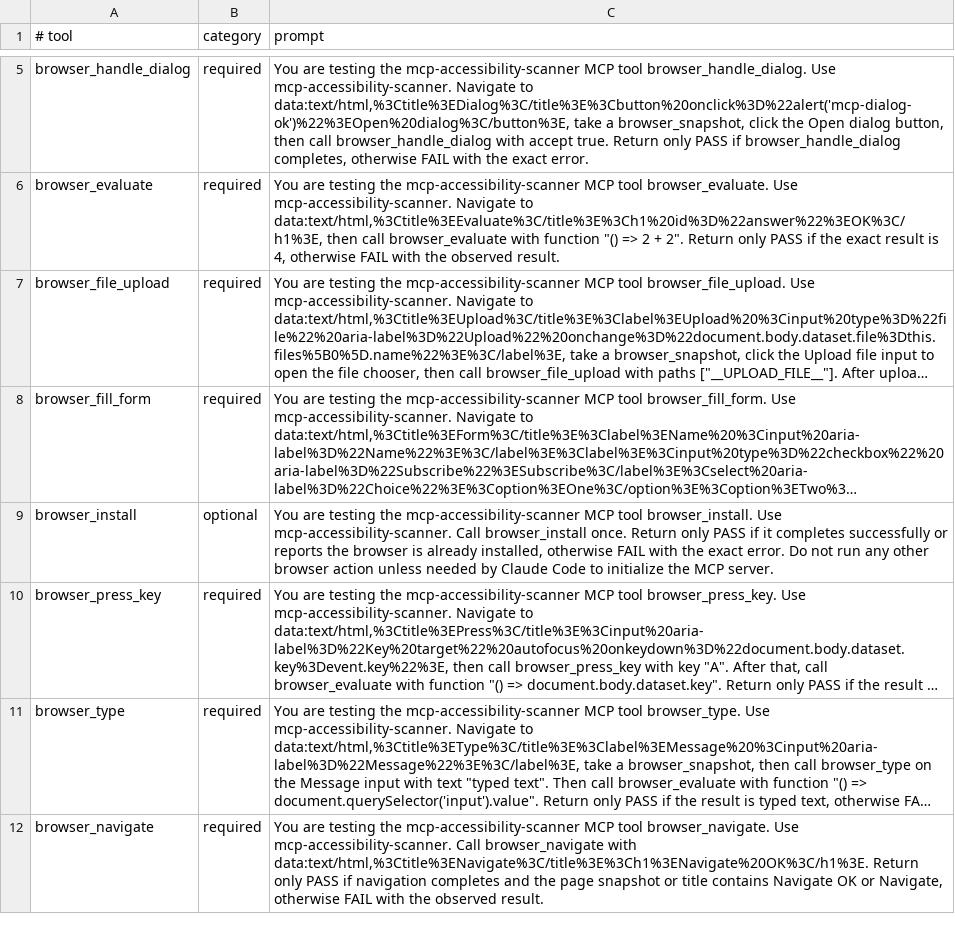
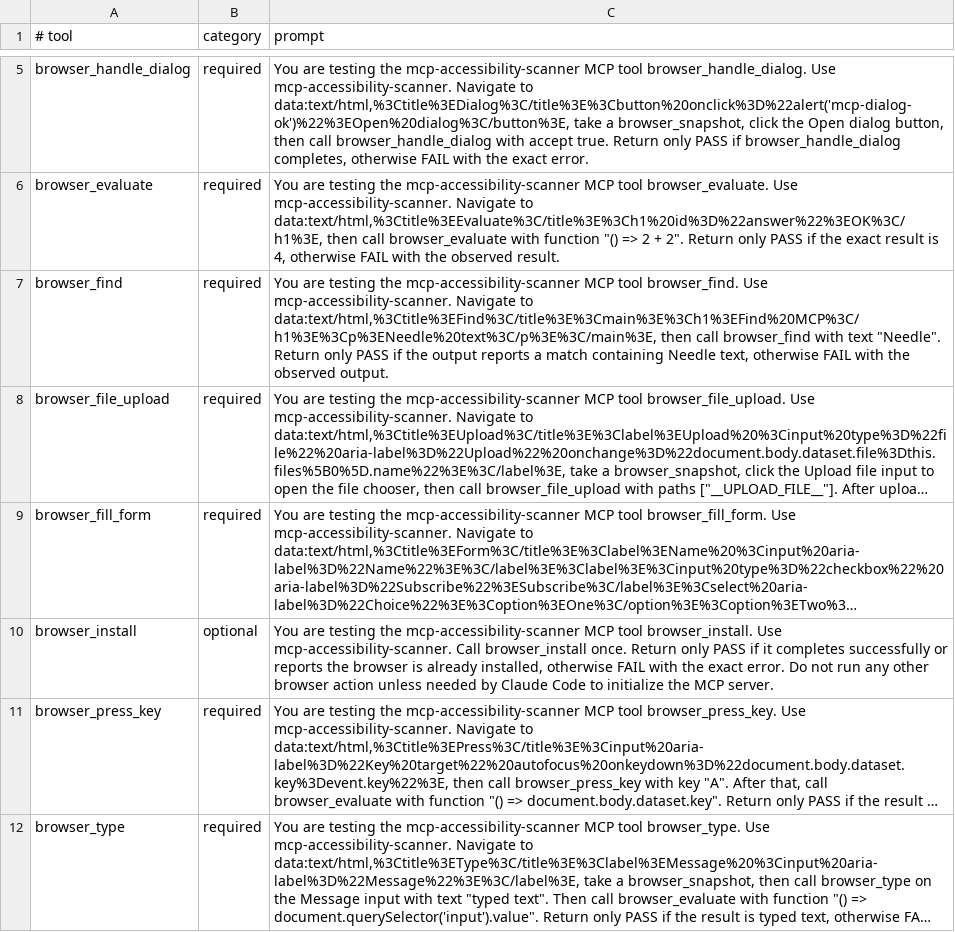
Before and after one commit to JustasMonkev/mcp-accessibility-scanner, a TSV file: .claude/mcp-tool-prompts.tsv, drawn as a sheet; only a part is shown, gaps mark what is left out; the shorter side is filled out with more unchanged rows; long unchanged cells end in …; the diff names each change by its address in the sheet, - before the commit and + after, or states it on an @@ line.

```diff
--- a/.claude/mcp-tool-prompts.tsv
+++ b/.claude/mcp-tool-prompts.tsv
+row 7: browser_find | required | You are testing the mcp-accessibility-scanner MCP tool browser_find. Use mcp-accessibility-scanner. Navigate to data:text/html,%3Ctitle%3EFind%3C/title%3E%3Cmain%3E%3Ch1%3EFind%20MCP%3C/h1%3E%3Cp%3ENeedle%20text%3C/p%3E%3C/main%3E, then call browser_find with text "Needle". Return only PASS if the output reports a match containing Needle text, otherwise FAIL with the observed output.
```
Also changed, not shown: 2 other files.
